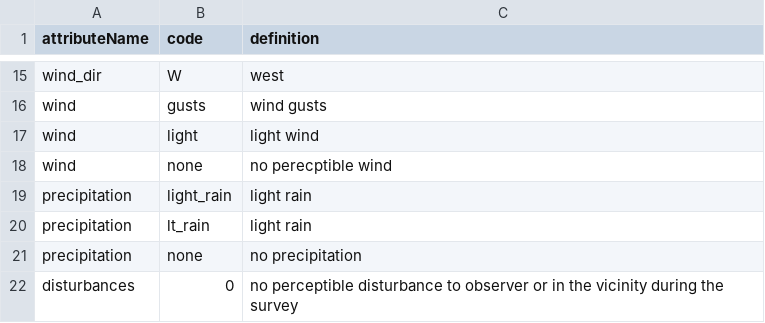
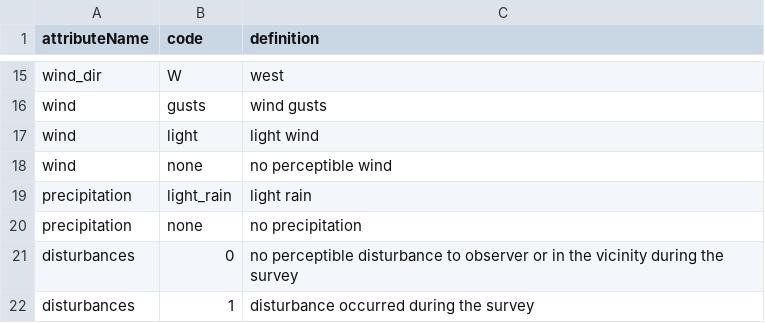
Before and after one commit to CAPLTER/knb-lter-cap.46, a CSV file: core_birds_factors.csv, drawn as a sheet; only a part is shown, gaps mark what is left out; the shorter side is filled out with more unchanged rows.

```diff
--- a/core_birds_factors.csv
+++ b/core_birds_factors.csv
@@ -17,5 +17,4 @@ wind,gusts,"wind gusts"
 wind,light,"light wind"
-wind,none,"no perecptible wind"
+wind,none,"no perceptible wind"
 precipitation,light_rain,"light rain"
-precipitation,lt_rain,"light rain"
 precipitation,none,"no precipitation"
```
Also changed, not shown: 2 other files.
